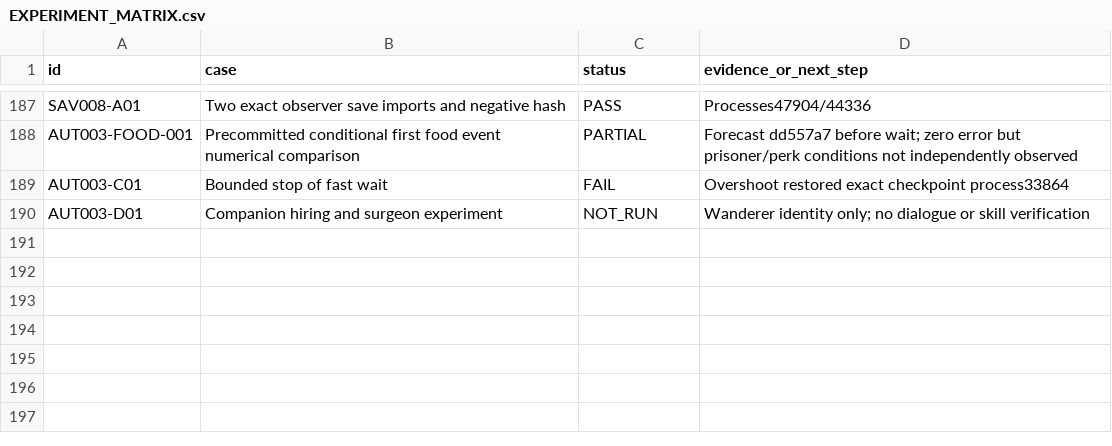
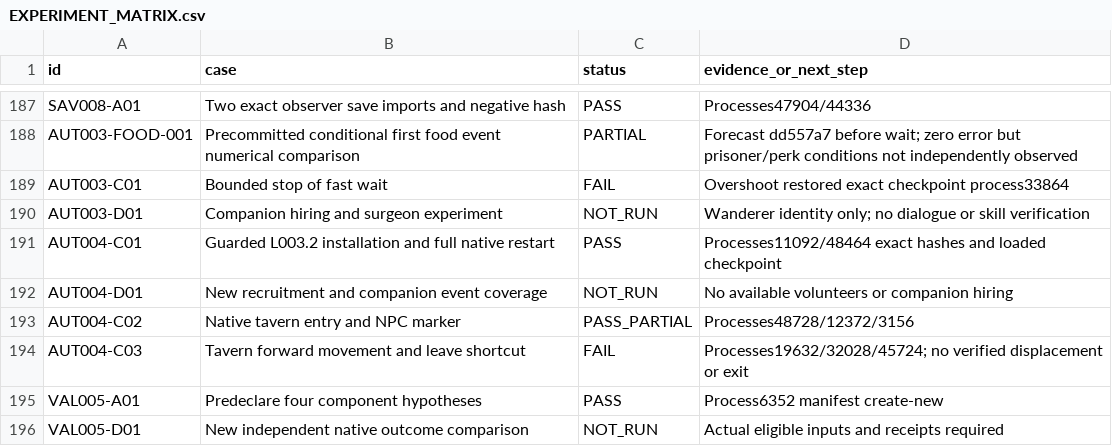
Before and after one commit to andreivonmariano-dotcom/BANNERLORD, a CSV file: ResearchLab/EXPERIMENT_MATRIX.csv, drawn as a sheet; only a part is shown, gaps mark what is left out.

Commit message:
Record AUT-004 full observer restart, tavern control gaps and VAL-005 hypotheses

```diff
--- a/ResearchLab/EXPERIMENT_MATRIX.csv
+++ b/ResearchLab/EXPERIMENT_MATRIX.csv
@@ -190 +190,7 @@
 "AUT003-D01","Companion hiring and surgeon experiment","NOT_RUN","Wanderer identity only; no dialogue or skill verification"
+"AUT004-C01","Guarded L003.2 installation and full native restart","PASS","Processes11092/48464 exact hashes and loaded checkpoint"
+"AUT004-D01","New recruitment and companion event coverage","NOT_RUN","No available volunteers or companion hiring"
+"AUT004-C02","Native tavern entry and NPC marker","PASS_PARTIAL","Processes48728/12372/3156"
+"AUT004-C03","Tavern forward movement and leave shortcut","FAIL","Processes19632/32028/45724; no verified displacement or exit"
+"VAL005-A01","Predeclare four component hypotheses","PASS","Process6352 manifest create-new"
+"VAL005-D01","New independent native outcome comparison","NOT_RUN","Actual eligible inputs and receipts required"
```
Also changed, not shown: ResearchLab/CATALOG.csv, ResearchLab/Failures/REGISTER.csv, 7 other files.
